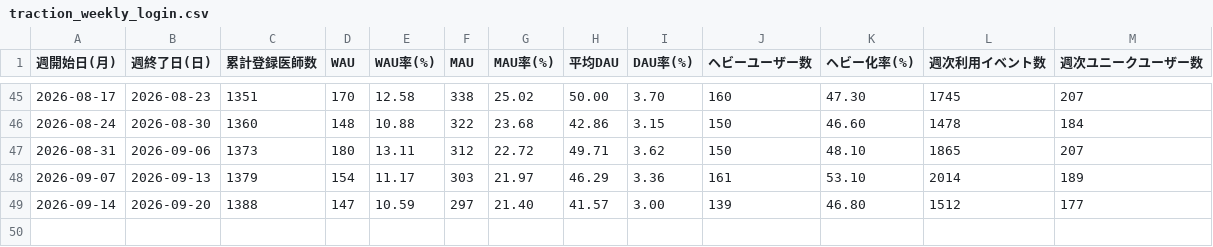
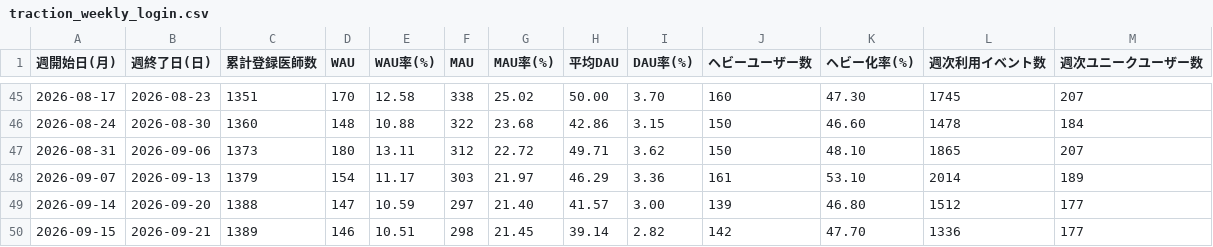
Before and after one commit to okui-dev/cubec-traction-dashboard, a CSV file: traction_weekly_login.csv, drawn as a sheet; only a part is shown, gaps mark what is left out.

```diff
--- a/traction_weekly_login.csv
+++ b/traction_weekly_login.csv
@@ -49 +49,2 @@
 2026-09-14,2026-09-20,1388,147,10.59,297,21.40,41.57,3.00,139,46.80,1512,177
+2026-09-15,2026-09-21,1389,146,10.51,298,21.45,39.14,2.82,142,47.70,1336,177
```
Also changed, not shown: traction_weekly.csv, traction_weekly_allsearch.csv, 6 other files.
